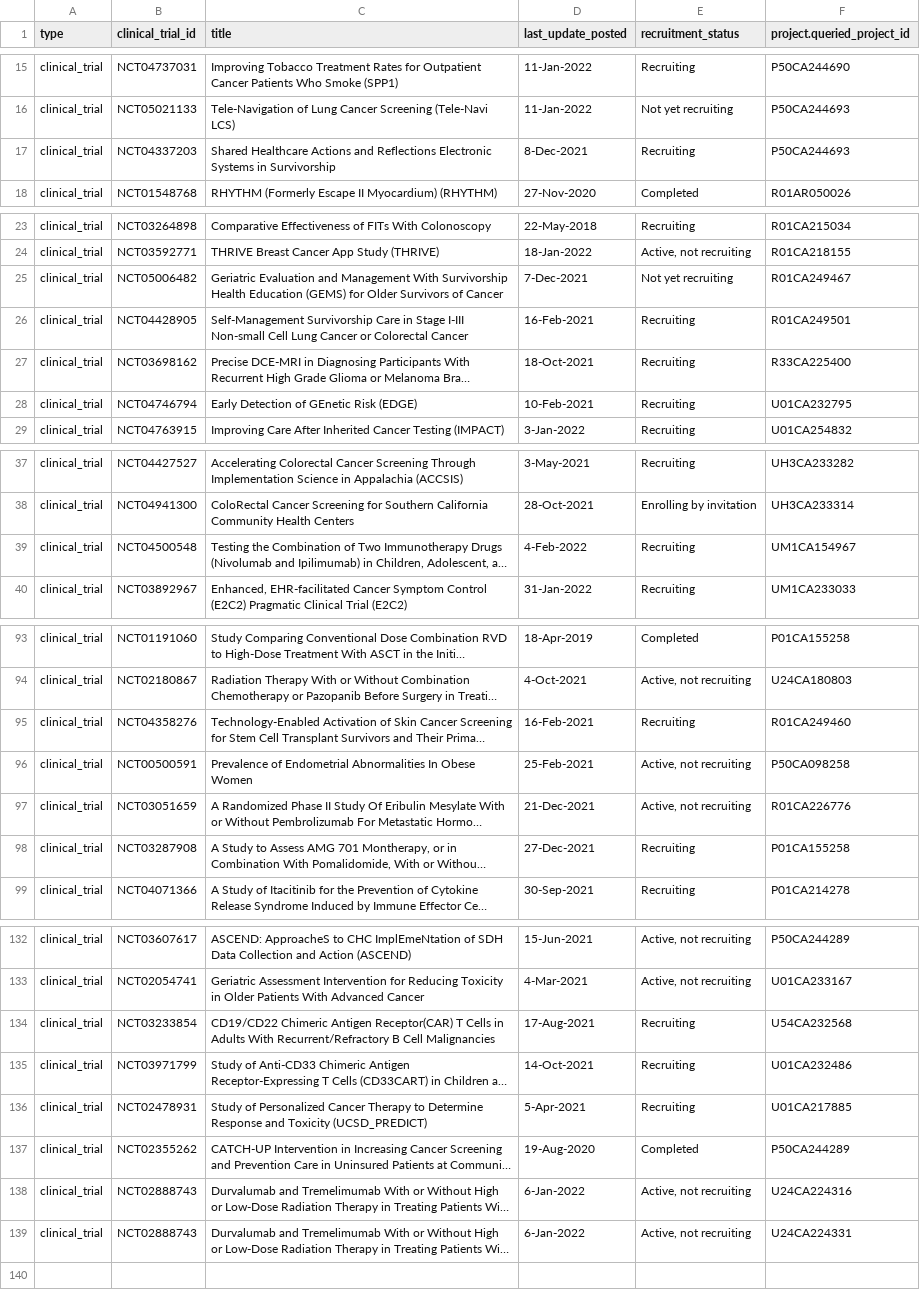
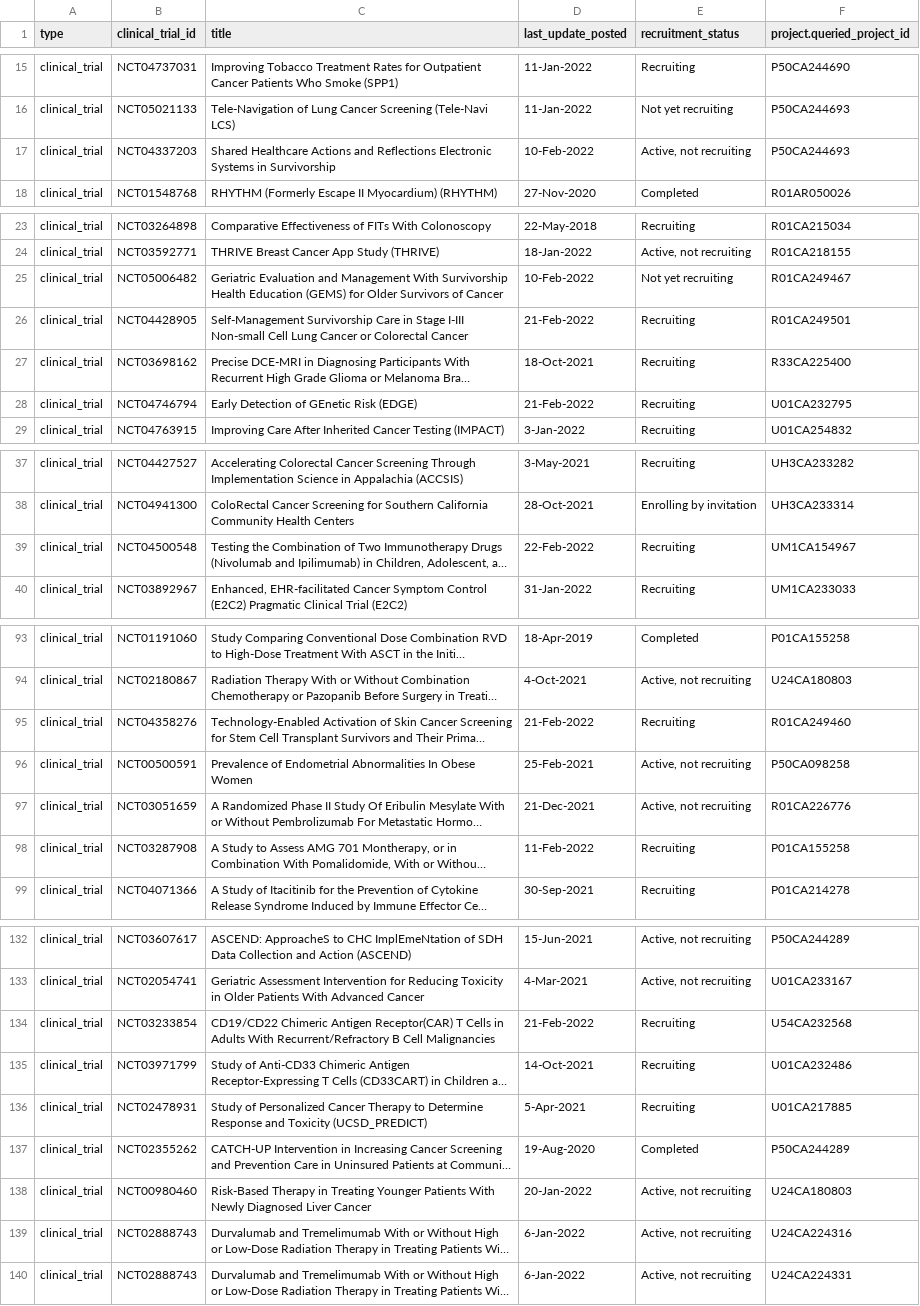
Before and after one commit to CBIIT/INS-ETL, a TSV file: data/clinical_trial.tsv, drawn as a sheet; only a part is shown, gaps mark what is left out; long unchanged cells end in …; the diff covers the shown part only; the diff names each change by its address in the sheet, - before the commit and + after, or states it on an @@ line.

```diff
--- a/data/clinical_trial.tsv
+++ b/data/clinical_trial.tsv
-D17 (last_update_posted): 8-Dec-2021
+D17 (last_update_posted): 10-Feb-2022
-E17 (recruitment_status): Recruiting
+E17 (recruitment_status): Active, not recruiting
-D25 (last_update_posted): 7-Dec-2021
+D25 (last_update_posted): 10-Feb-2022
-D26 (last_update_posted): 16-Feb-2021
+D26 (last_update_posted): 21-Feb-2022
-D28 (last_update_posted): 10-Feb-2021
+D28 (last_update_posted): 21-Feb-2022
-D39 (last_update_posted): 4-Feb-2022
+D39 (last_update_posted): 22-Feb-2022
-D95 (last_update_posted): 16-Feb-2021
+D95 (last_update_posted): 21-Feb-2022
-D98 (last_update_posted): 27-Dec-2021
+D98 (last_update_posted): 11-Feb-2022
-D134 (last_update_posted): 17-Aug-2021
+D134 (last_update_posted): 21-Feb-2022
+row 138: clinical_trial | NCT00980460 | Risk-Based Therapy in Treating Younger Patients With Newly Diagnosed Liver Cancer | 20-Jan-2022 | Active, not recruiting | U24CA180803
```
Also changed, not shown: 2 edited cells elsewhere in this file, data/geo.tsv, 1 other file.
